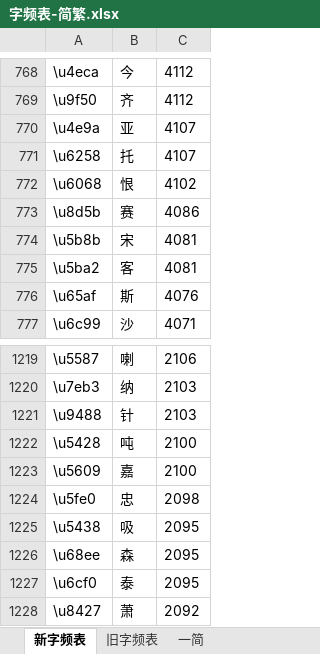
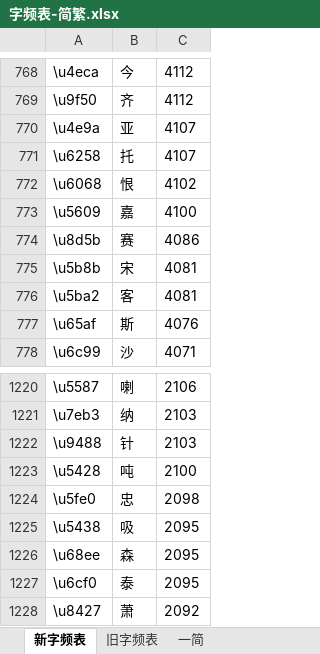
Before and after one commit to IT1187541749/Rime-data, an Excel workbook: 字频与词频数据/字频表-简繁.xlsx, sheet 新字频表, drawn as a sheet; only a part is shown, gaps mark what is left out; values as stored, in another font and other column widths than the file's, no borders; removed rows and columns are numbered as before the commit, all else as after; the diff names each change by its address in the sheet, - before the commit and + after, or states it on an @@ line.

Commit message:
增加下面字的字频信息. 嘉

```diff
--- a/字频与词频数据/字频表-简繁.xlsx (sheet 新字频表)
+++ b/字频与词频数据/字频表-简繁.xlsx (sheet 新字频表)
+row 773: \u5609 | 嘉 | 4100
-row 1223: \u5609 | 嘉 | 2100
```
